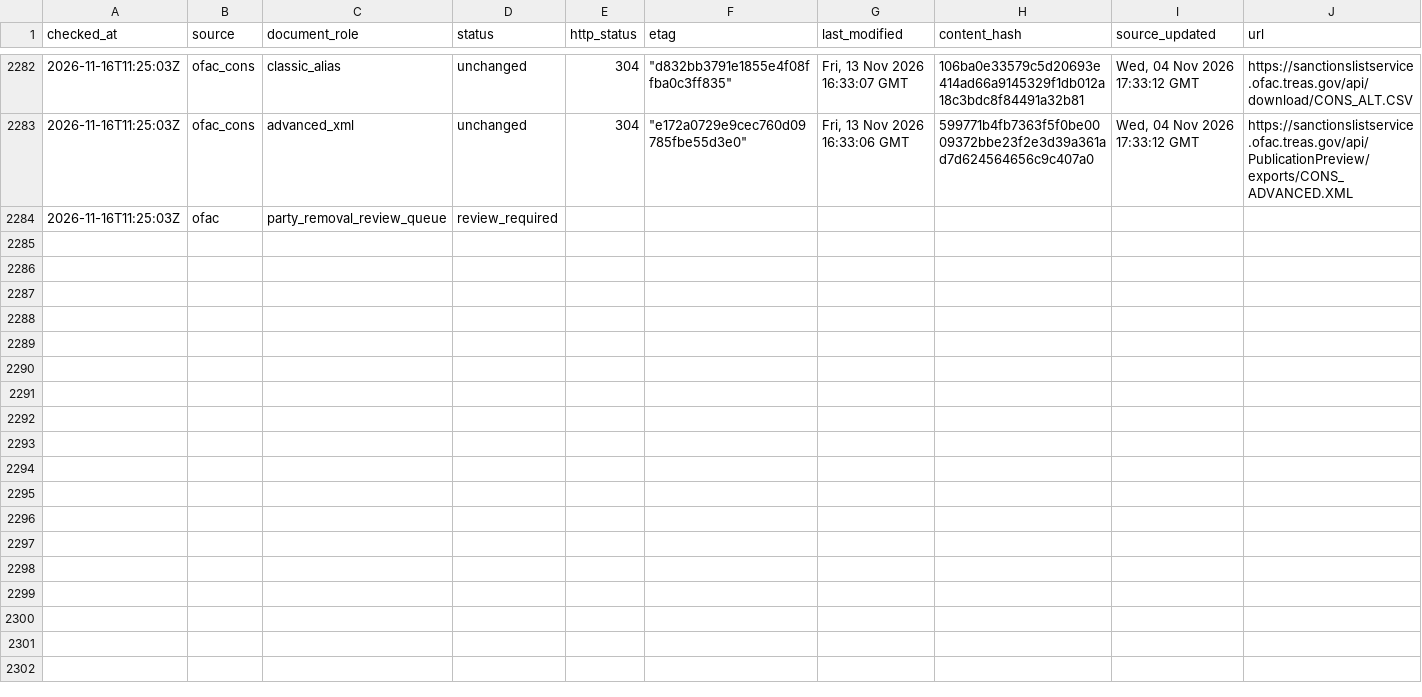
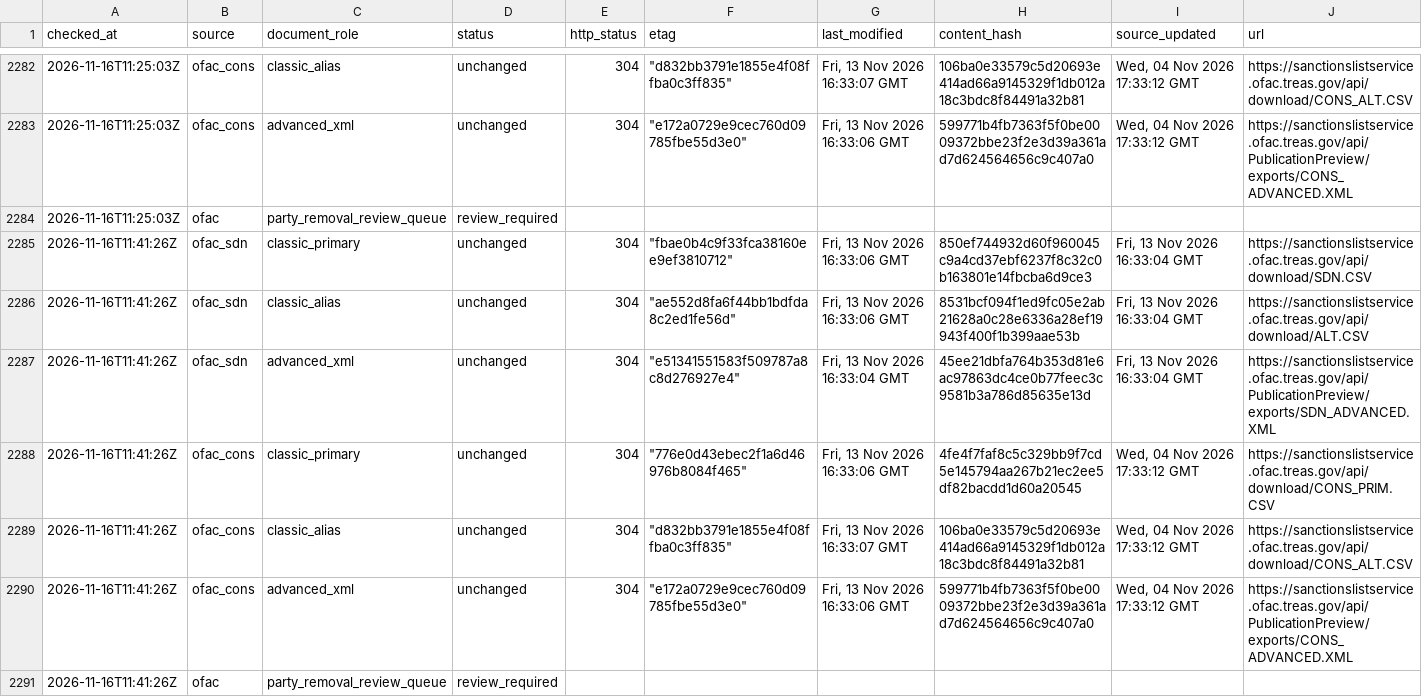
Before and after one commit to kenmizunokuro/sanctions-watch, a CSV file: data/source_audit/2026-11.csv, drawn as a sheet; only a part is shown, gaps mark what is left out; rows hold the shown columns only; the diff names each change by its address in the sheet, - before the commit and + after, or states it on an @@ line.

```diff
--- a/data/source_audit/2026-11.csv
+++ b/data/source_audit/2026-11.csv
+row 2285: 2026-11-16T11:41:26Z | ofac_sdn | classic_primary | unchanged | 304 | "fbae0b4c9f33fca38160ee9ef3810712" | Fri, 13 Nov 2026 16:33:06 GMT | 850ef744932d60f960045c9a4cd37ebf6237f8c32c0b163801e14fbcba6d9ce3 | Fri, 13 Nov 2026 16:33:04 GMT | https://sanctionslistservice.ofac.treas.gov/api/download/SDN.CSV
+row 2286: 2026-11-16T11:41:26Z | ofac_sdn | classic_alias | unchanged | 304 | "ae552d8fa6f44bb1bdfda8c2ed1fe56d" | Fri, 13 Nov 2026 16:33:06 GMT | 8531bcf094f1ed9fc05e2ab21628a0c28e6336a28ef19943f400f1b399aae53b | Fri, 13 Nov 2026 16:33:04 GMT | https://sanctionslistservice.ofac.treas.gov/api/download/ALT.CSV
+row 2287: 2026-11-16T11:41:26Z | ofac_sdn | advanced_xml | unchanged | 304 | "e51341551583f509787a8c8d276927e4" | Fri, 13 Nov 2026 16:33:04 GMT | 45ee21dbfa764b353d81e6ac97863dc4ce0b77feec3c9581b3a786d85635e13d | Fri, 13 Nov 2026 16:33:04 GMT | https://sanctionslistservice.ofac.treas.gov/api/PublicationPreview/exports/SDN_ADVANCED.XML
+row 2288: 2026-11-16T11:41:26Z | ofac_cons | classic_primary | unchanged | 304 | "776e0d43ebec2f1a6d46976b8084f465" | Fri, 13 Nov 2026 16:33:06 GMT | 4fe4f7faf8c5c329bb9f7cd5e145794aa267b21ec2ee5df82bacdd1d60a20545 | Wed, 04 Nov 2026 17:33:12 GMT | https://sanctionslistservice.ofac.treas.gov/api/download/CONS_PRIM.CSV
+row 2289: 2026-11-16T11:41:26Z | ofac_cons | classic_alias | unchanged | 304 | "d832bb3791e1855e4f08ffba0c3ff835" | Fri, 13 Nov 2026 16:33:07 GMT | 106ba0e33579c5d20693e414ad66a9145329f1db012a18c3bdc8f84491a32b81 | Wed, 04 Nov 2026 17:33:12 GMT | https://sanctionslistservice.ofac.treas.gov/api/download/CONS_ALT.CSV
+row 2290: 2026-11-16T11:41:26Z | ofac_cons | advanced_xml | unchanged | 304 | "e172a0729e9cec760d09785fbe55d3e0" | Fri, 13 Nov 2026 16:33:06 GMT | 599771b4fb7363f5f0be0009372bbe23f2e3d39a361ad7d624564656c9c407a0 | Wed, 04 Nov 2026 17:33:12 GMT | https://sanctionslistservice.ofac.treas.gov/api/PublicationPreview/exports/CONS_ADVANCED.XML
+row 2291: 2026-11-16T11:41:26Z | ofac | party_removal_review_queue | review_required
```
Also changed, not shown: data/dashboard/status.csv, data/dashboard/status_detail.csv, 2 other files.
